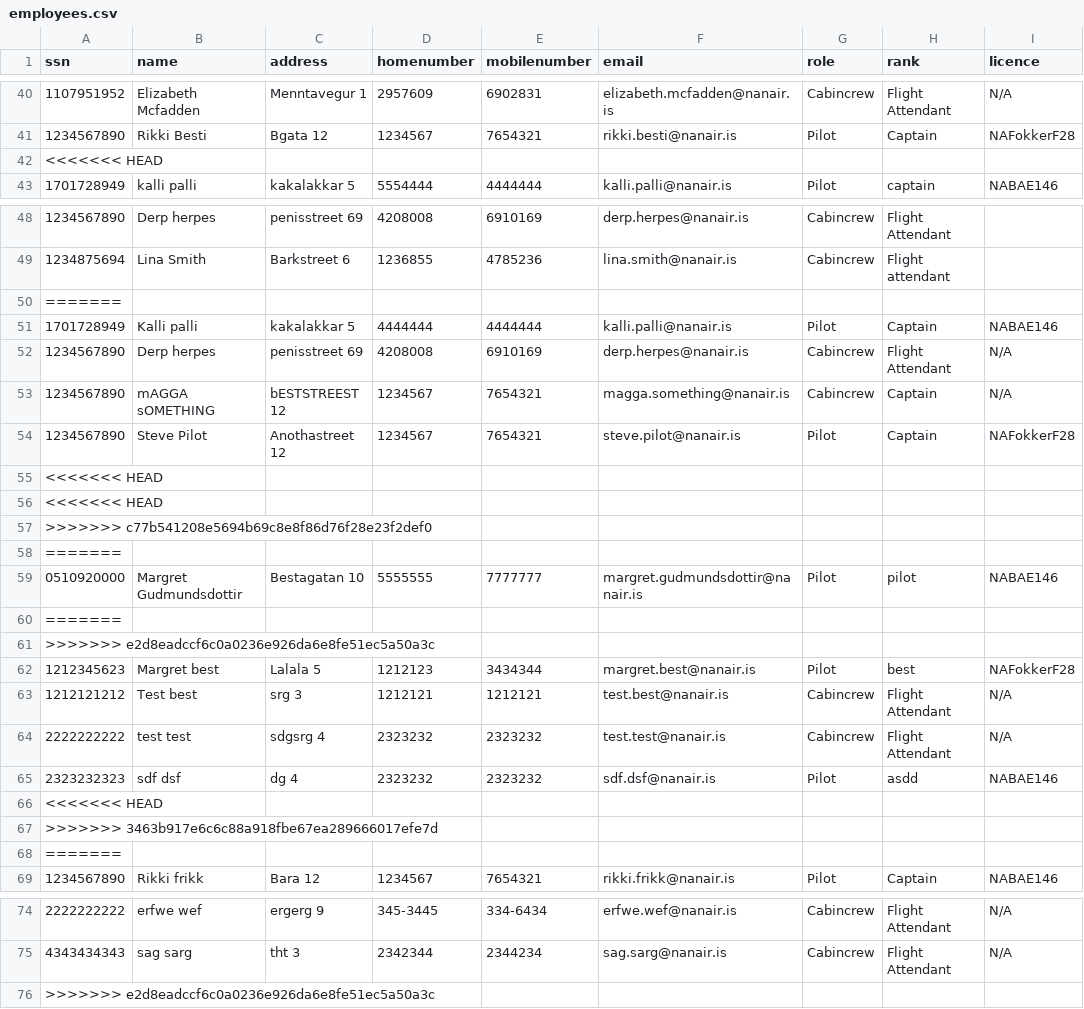
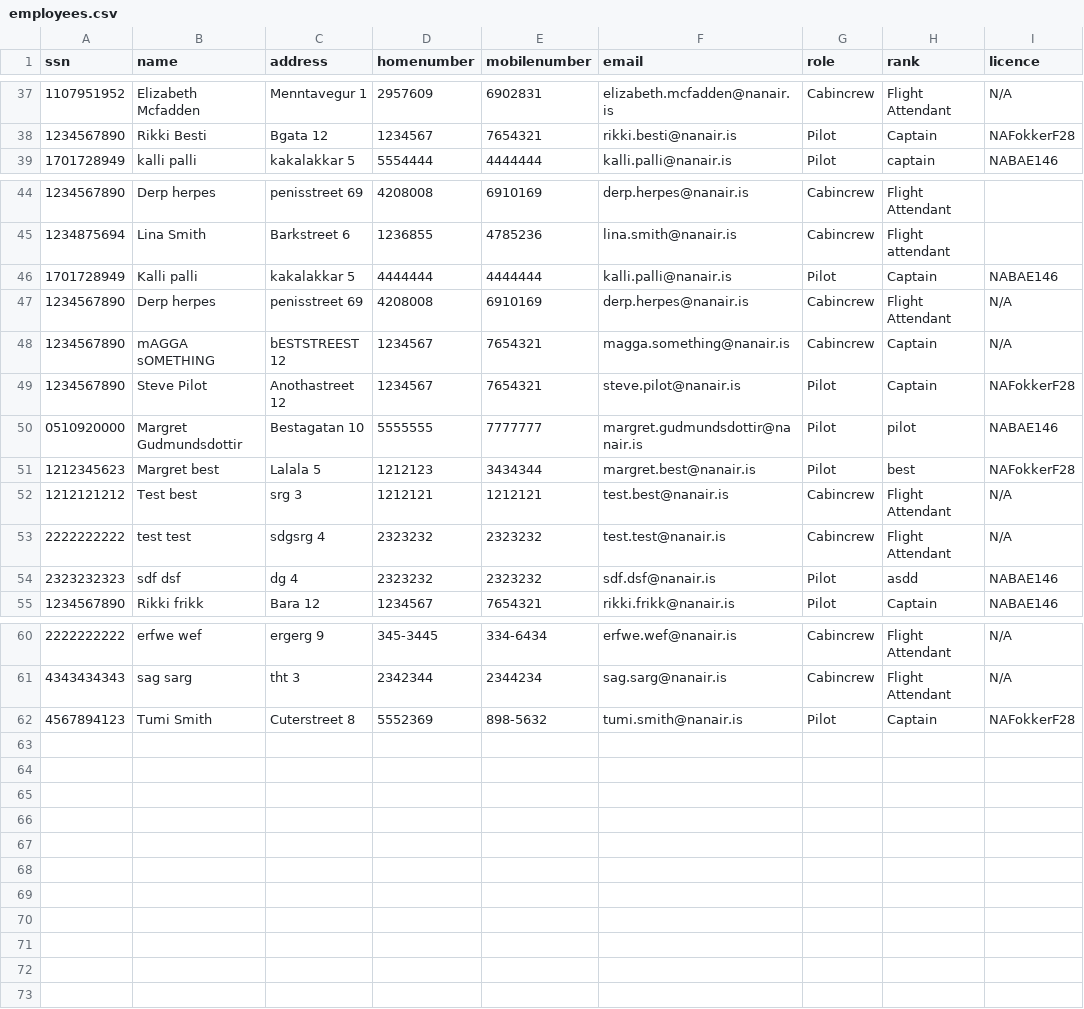
Before and after one commit to irmalexandra/vln1_chuck_nan, a CSV file: code/repo/employees.csv, drawn as a sheet; only a part is shown, gaps mark what is left out; the diff covers the shown part only.

```diff
--- a/code/repo/employees.csv
+++ b/code/repo/employees.csv
@@ -41,3 +38,2 @@ ssn,name,address,homenumber,mobilenumber,email,role,rank,licence
 1234567890,Rikki Besti,Bgata 12,1234567,7654321,rikki.besti@nanair.is,Pilot,Captain,NAFokkerF28
-<<<<<<< HEAD
 1701728949,kalli palli,kakalakkar 5,5554444,4444444,kalli.palli@nanair.is,Pilot,captain,NABAE146
@@ -49,3 +45,2 @@ ssn,name,address,homenumber,mobilenumber,email,role,rank,licence
 1234875694,Lina Smith,Barkstreet 6,1236855,4785236,lina.smith@nanair.is,Cabincrew,Flight attendant,
-=======
 1701728949,Kalli palli,kakalakkar 5,4444444,4444444,kalli.palli@nanair.is,Pilot,Captain,NABAE146
@@ -54,9 +49,3 @@ ssn,name,address,homenumber,mobilenumber,email,role,rank,licence
 1234567890,Steve Pilot,Anothastreet 12,1234567,7654321,steve.pilot@nanair.is,Pilot,Captain,NAFokkerF28
-<<<<<<< HEAD
-<<<<<<< HEAD
->>>>>>> c77b541208e5694b69c8e8f86d76f28e23f2def0
-=======
 0510920000,Margret Gudmundsdottir,Bestagatan 10,5555555,7777777,margret.gudmundsdottir@nanair.is,Pilot,pilot,NABAE146
-=======
->>>>>>> e2d8eadccf6c0a0236e926da6e8fe51ec5a50a3c
 1212345623,Margret best,Lalala 5,1212123,3434344,margret.best@nanair.is,Pilot,best,NAFokkerF28
@@ -65,5 +54,2 @@ ssn,name,address,homenumber,mobilenumber,email,role,rank,licence
 2323232323,sdf dsf,dg 4,2323232,2323232,sdf.dsf@nanair.is,Pilot,asdd,NABAE146
-<<<<<<< HEAD
->>>>>>> 3463b917e6c6c88a918fbe67ea289666017efe7d
-=======
 1234567890,Rikki frikk,Bara 12,1234567,7654321,rikki.frikk@nanair.is,Pilot,Captain,NABAE146
@@ -75,2 +61,2 @@ ssn,name,address,homenumber,mobilenumber,email,role,rank,licence
 4343434343,sag sarg,tht 3,2342344,2344234,sag.sarg@nanair.is,Cabincrew,Flight Attendant,N/A
->>>>>>> e2d8eadccf6c0a0236e926da6e8fe51ec5a50a3c
+4567894123,Tumi Smith,Cuterstreet 8,5552369,898-5632,tumi.smith@nanair.is,Pilot,Captain,NAFokkerF28
```
Also changed, not shown: 3 removed rows elsewhere in this file, code/repo/Airplane.csv, code/repo/Destination.csv, 1 other file.
